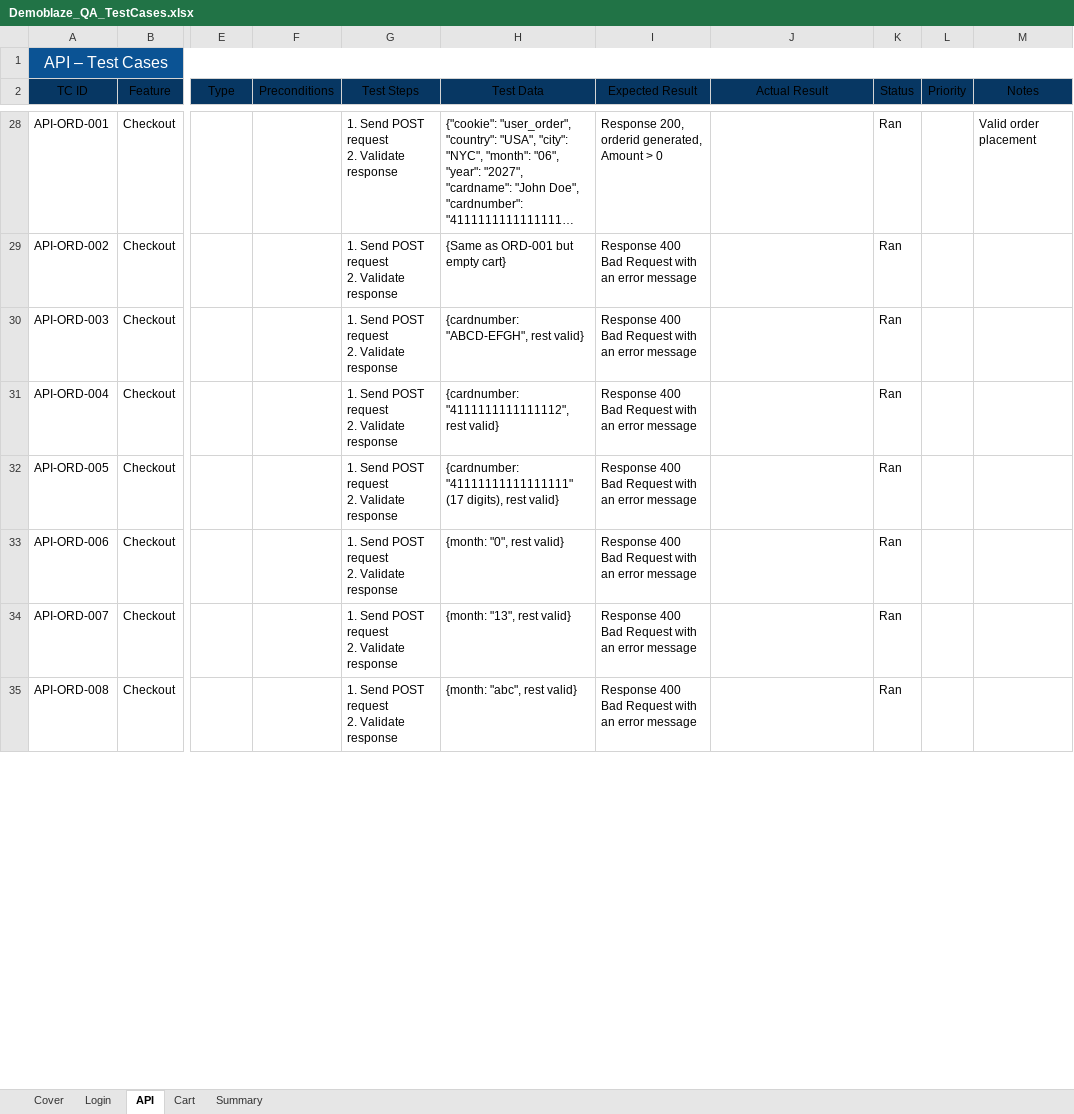
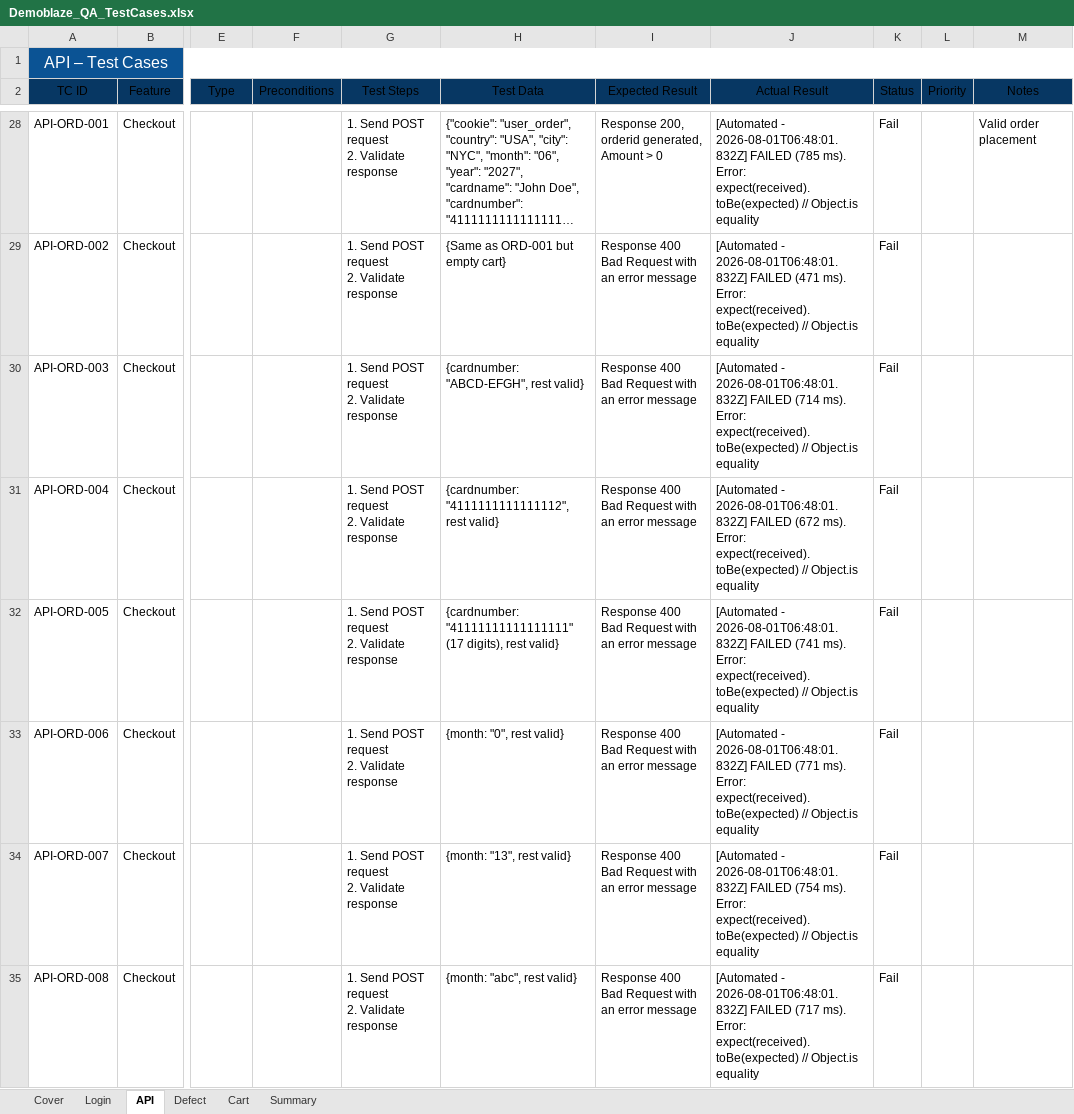
Before and after one commit to TrhmTan/demoblaze, an Excel workbook: inputdata/Demoblaze_QA_TestCases.xlsx, sheet API, drawn as a sheet; only a part is shown, gaps mark what is left out; long unchanged cells end in …; values as stored, in another font and other column widths than the file's, no borders; the diff covers the shown part only; the diff names each change by its address in the sheet, - before the commit and + after, or states it on an @@ line.

Commit message:
fix: correct Status vocabulary, add Defect sheet, stop DEF-tests hanging
- sync_test_results_to_xlsx.py: STATUS_MAP had no entries for Playwright's
  actual test.status values (expected/unexpected/flaky/skipped), so every
  row fell through to the raw string instead of Pass/Fail/Flaky/Skipped.
  Fixed the mapping and format_actual_result() to describe test.fail()
  annotated cases correctly (confirms defect / unexpectedly passed).
  Also strips ANSI color codes from error messages (openpyxl rejects them).
- Re-synced inputdata/Demoblaze_QA_TestCases.xlsx Login/Cart/API sheets from
  the existing 2026-08-01 run so Status now reads Pass/Fail/Skipped.
  Normalized 2 stale Ran placeholders (API-LOG-003, API-CART-004) to
  Not Run - no automated test exists for them.
- Added scripts/build_defect_sheet.py: builds a Defect sheet (severity, root
  cause, related TC IDs, live automation evidence looked up from the other
  sheets) - 9 defects: DEF-SYS-001, DEF-001..006, DEF-API-001, DEF-TEST-001.
  Added TC-CRT-023b as a real row in the Cart sheet (existed in cart.spec.ts
  but was missing from the manual sheet).
- Found and fixed: 13 DEF-00x checkout test cases (card/month/year/empty
  cart validation) were hanging ~96-100s each instead of failing fast,
  because clickPurchaseExpectingAlert() waits indefinitely for a native
  alert that Demoblaze never shows (no client-side validation exists for
  these fields). Added CartPage.clickPurchaseExpectingAlertOrAccept(),
  which races the alert against the SweetAlert success popup with an 8s
  bound - same assertions, fails in seconds instead of ~100s. Also fixed
  TC-CRT-023b specifically: it clicked Purchase without ever opening the
  Place Order modal.
- README: corrected the now-inaccurate still-permissive claim about
  card/month/year validation (it was already redefined, just hanging),
  flagged TC-CRT-046 unexpectedly passing in the last run as needing
  re-verification, and expanded the defect table to match the xlsx.

```diff
--- a/inputdata/Demoblaze_QA_TestCases.xlsx (sheet API)
+++ b/inputdata/Demoblaze_QA_TestCases.xlsx (sheet API)
+sheet tab: Defect
-J28 (Actual Result): (empty)
+J28 (Actual Result): [Automated - 2026-08-01T06:48:01.832Z] FAILED (785 ms). Error: expect(received).toBe(expected) // Object.is equality
-K28:K35 (Status): Ran
+K28:K35 (Status): Fail
-J29 (Actual Result): (empty)
+J29 (Actual Result): [Automated - 2026-08-01T06:48:01.832Z] FAILED (471 ms). Error: expect(received).toBe(expected) // Object.is equality
-J30 (Actual Result): (empty)
+J30 (Actual Result): [Automated - 2026-08-01T06:48:01.832Z] FAILED (714 ms). Error: expect(received).toBe(expected) // Object.is equality
-J31 (Actual Result): (empty)
+J31 (Actual Result): [Automated - 2026-08-01T06:48:01.832Z] FAILED (672 ms). Error: expect(received).toBe(expected) // Object.is equality
-J32 (Actual Result): (empty)
+J32 (Actual Result): [Automated - 2026-08-01T06:48:01.832Z] FAILED (741 ms). Error: expect(received).toBe(expected) // Object.is equality
-J33 (Actual Result): (empty)
+J33 (Actual Result): [Automated - 2026-08-01T06:48:01.832Z] FAILED (771 ms). Error: expect(received).toBe(expected) // Object.is equality
-J34 (Actual Result): (empty)
+J34 (Actual Result): [Automated - 2026-08-01T06:48:01.832Z] FAILED (754 ms). Error: expect(received).toBe(expected) // Object.is equality
-J35 (Actual Result): (empty)
+J35 (Actual Result): [Automated - 2026-08-01T06:48:01.832Z] FAILED (717 ms). Error: expect(received).toBe(expected) // Object.is equality
```
Also changed, not shown: 64 edited cells elsewhere in this sheet, sheet Cart, sheet Login, 7 other files.
